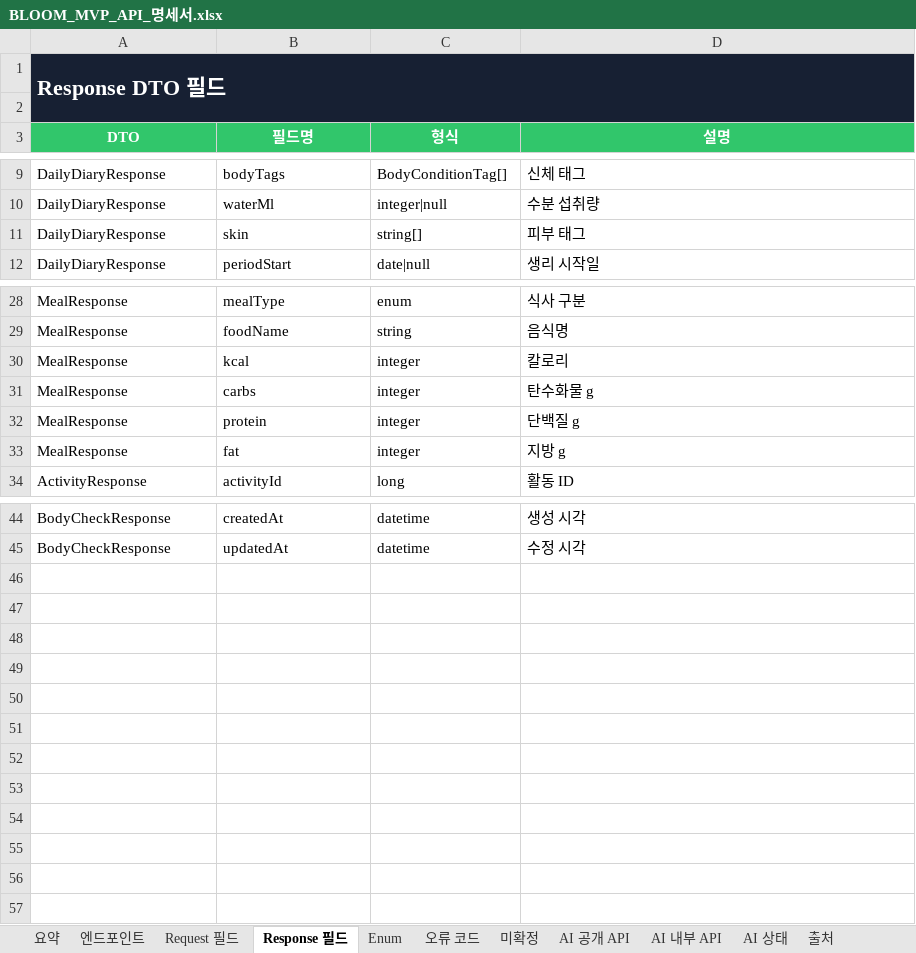
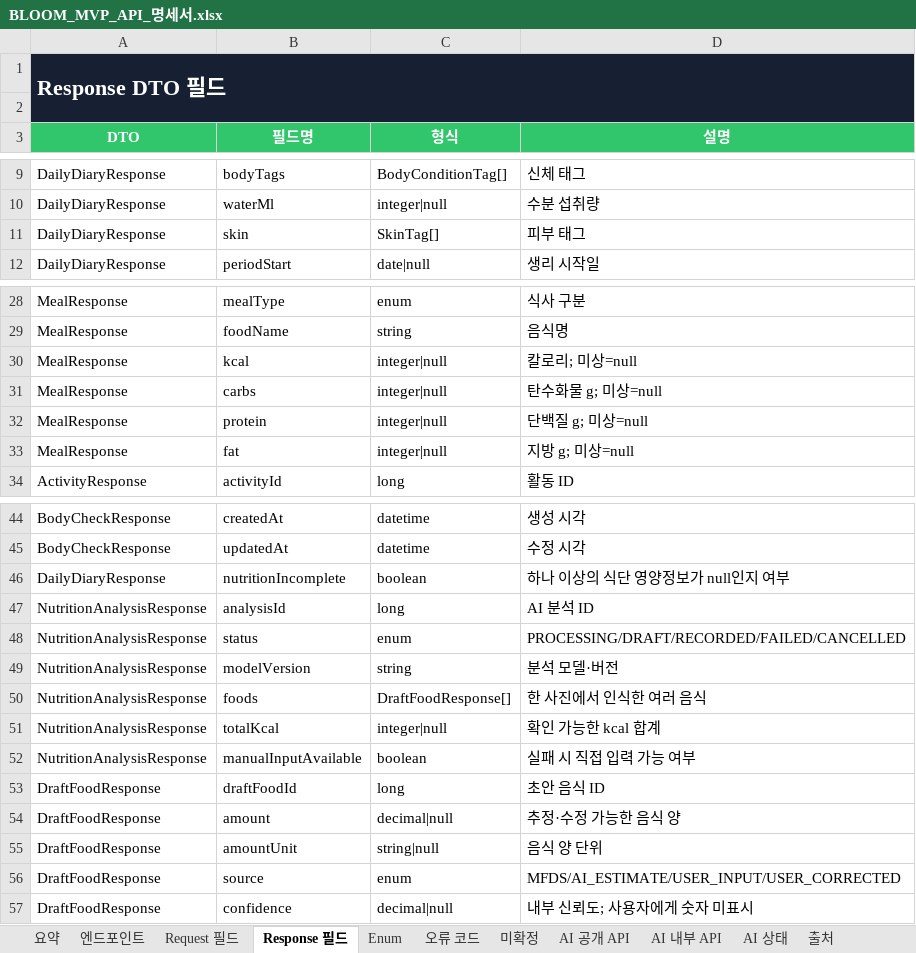
Before and after one commit to Lee1Jae/likelion-hanyang-erica-hackathon-team2-backend, an Excel workbook: docs/BLOOM_MVP_API_명세서.xlsx, sheet Response 필드, drawn as a sheet; only a part is shown, gaps mark what is left out; values as stored, in another font and other column widths than the file's, no borders; table styles not drawn; the diff names each change by its address in the sheet, - before the commit and + after, or states it on an @@ line.

```diff
--- a/docs/BLOOM_MVP_API_명세서.xlsx (sheet Response 필드)
+++ b/docs/BLOOM_MVP_API_명세서.xlsx (sheet Response 필드)
-C11 (형식): string[]
+C11 (형식): SkinTag[]
-C30:C33 (형식): integer
+C30:C33 (형식): integer|null
-D30 (설명): 칼로리
+D30 (설명): 칼로리; 미상=null
-D31 (설명): 탄수화물 g
+D31 (설명): 탄수화물 g; 미상=null
-D32 (설명): 단백질 g
+D32 (설명): 단백질 g; 미상=null
-D33 (설명): 지방 g
+D33 (설명): 지방 g; 미상=null
+row 46: DailyDiaryResponse | nutritionIncomplete | boolean | 하나 이상의 식단 영양정보가 null인지 여부
+row 47: NutritionAnalysisResponse | analysisId | long | AI 분석 ID
+row 48: NutritionAnalysisResponse | status | enum | PROCESSING/DRAFT/RECORDED/FAILED/CANCELLED
+row 49: NutritionAnalysisResponse | modelVersion | string | 분석 모델·버전
+row 50: NutritionAnalysisResponse | foods | DraftFoodResponse[] | 한 사진에서 인식한 여러 음식
+row 51: NutritionAnalysisResponse | totalKcal | integer|null | 확인 가능한 kcal 합계
+row 52: NutritionAnalysisResponse | manualInputAvailable | boolean | 실패 시 직접 입력 가능 여부
+row 53: DraftFoodResponse | draftFoodId | long | 초안 음식 ID
+row 54: DraftFoodResponse | amount | decimal|null | 추정·수정 가능한 음식 양
+row 55: DraftFoodResponse | amountUnit | string|null | 음식 양 단위
+row 56: DraftFoodResponse | source | enum | MFDS/AI_ESTIMATE/USER_INPUT/USER_CORRECTED
+row 57: DraftFoodResponse | confidence | decimal|null | 내부 신뢰도; 사용자에게 숫자 미표시
```
Also changed, not shown: sheet Request 필드, sheet 엔드포인트, sheet AI 공개 API, sheet 요약, sheet AI 상태.
